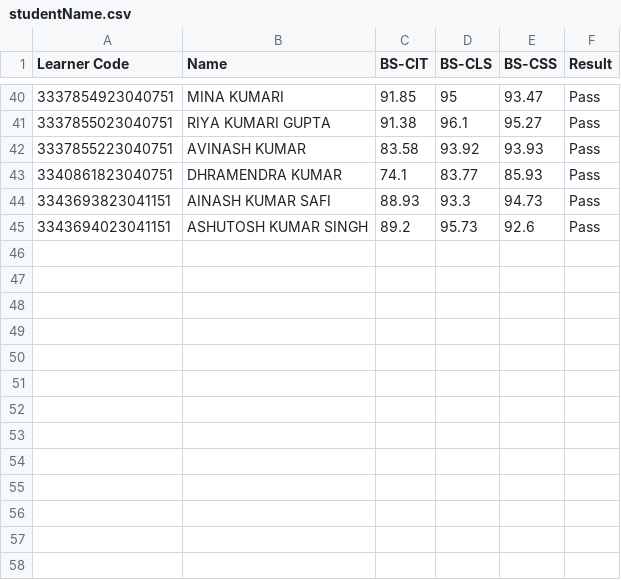
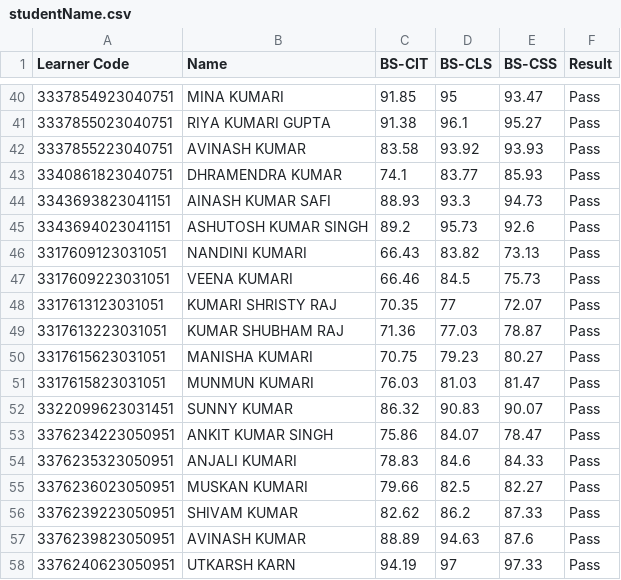
Before and after one commit to beedcyberkypdarbhanga/KYP-Final-Exam-Result, a CSV file: studentName.csv, drawn as a sheet; only a part is shown, gaps mark what is left out.

Commit message:
17th & 18th August Exam Event
Result file update

```diff
--- a/studentName.csv
+++ b/studentName.csv
@@ -45 +45,14 @@ Learner Code,Name,BS-CIT,BS-CLS,BS-CSS,Result
 3343694023041151,ASHUTOSH KUMAR SINGH,89.2,95.73,92.6,Pass
+3317609123031051,NANDINI KUMARI,66.43,83.82,73.13,Pass
+3317609223031051,VEENA KUMARI,66.46,84.5,75.73,Pass
+3317613123031051,KUMARI SHRISTY RAJ,70.35,77,72.07,Pass
+3317613223031051,KUMAR SHUBHAM RAJ,71.36,77.03,78.87,Pass
+3317615623031051,MANISHA KUMARI,70.75,79.23,80.27,Pass
+3317615823031051,MUNMUN KUMARI,76.03,81.03,81.47,Pass
+3322099623031451,SUNNY KUMAR,86.32,90.83,90.07,Pass
+3376234223050951,ANKIT KUMAR SINGH,75.86,84.07,78.47,Pass
+3376235323050951,ANJALI KUMARI,78.83,84.6,84.33,Pass
+3376236023050951,MUSKAN KUMARI,79.66,82.5,82.27,Pass
+3376239223050951,SHIVAM KUMAR,82.62,86.2,87.33,Pass
+3376239823050951,AVINASH KUMAR,88.89,94.63,87.6,Pass
+3376240623050951,UTKARSH KARN,94.19,97,97.33,Pass
```
